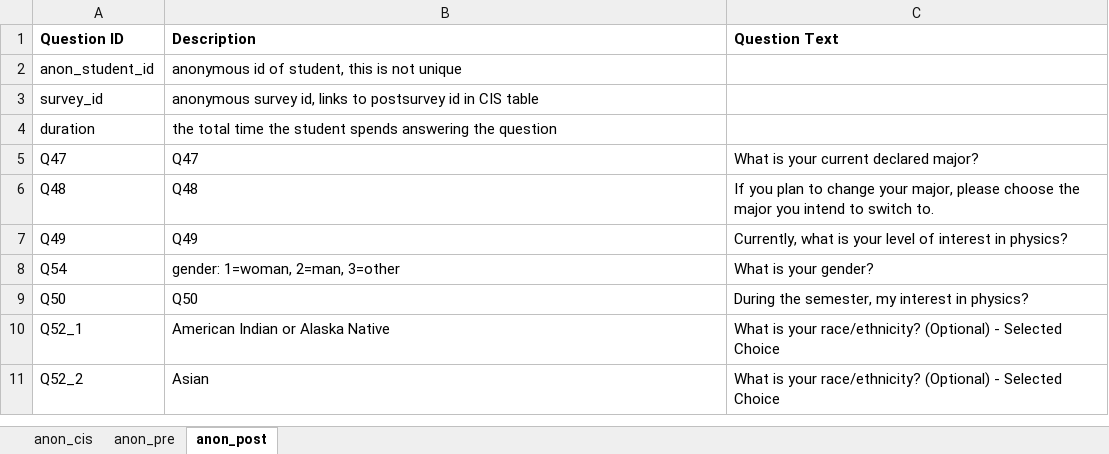
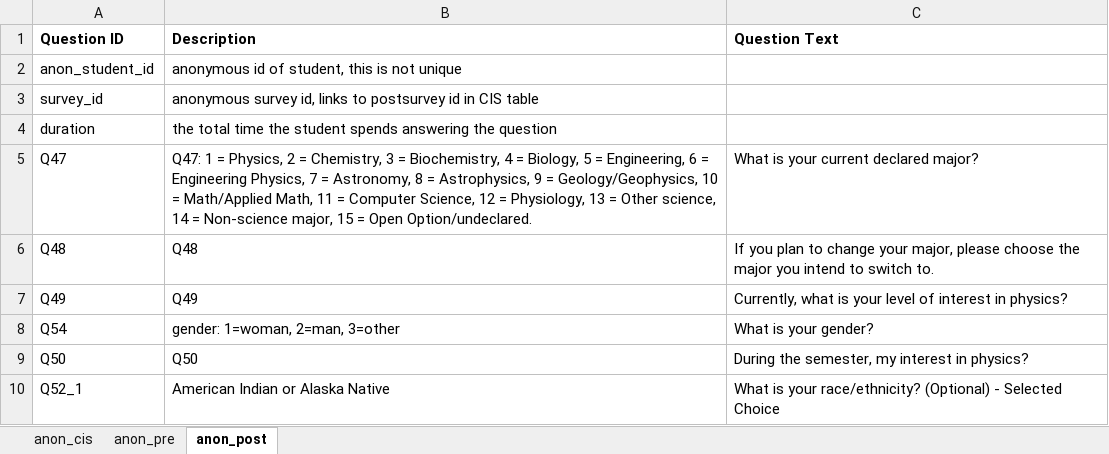
Before and after one commit to Lewandowski-Labs-PER/eclass-public, an Excel workbook: question_lookup.xlsx, sheet anon_post, drawn as a sheet; only a part is shown; the shorter side is filled out with more unchanged rows; values as stored, in another font and other column widths than the file's, no borders; the diff names each change by its address in the sheet, - before the commit and + after, or states it on an @@ line.

Commit message:
Updated question_lookup to include information about majors. Added optional 'route' variable to DataHelper.py.

```diff
--- a/question_lookup.xlsx (sheet anon_post)
+++ b/question_lookup.xlsx (sheet anon_post)
-B5 (Description): Q47
+B5 (Description): Q47: 1 = Physics, 2 = Chemistry, 3 = Biochemistry, 4 = Biology, 5 = Engineering, 6 = Engineering Physics, 7 = Astronomy, 8 = Astrophysics, 9 = Geology/Geophysics, 10 = Math/Applied Math, 11 = Computer Science, 12 = Physiology, 13 = Other science, 14 = Non-science major, 15 = Open Option/undeclared.
```
Also changed, not shown: 2 other files.
